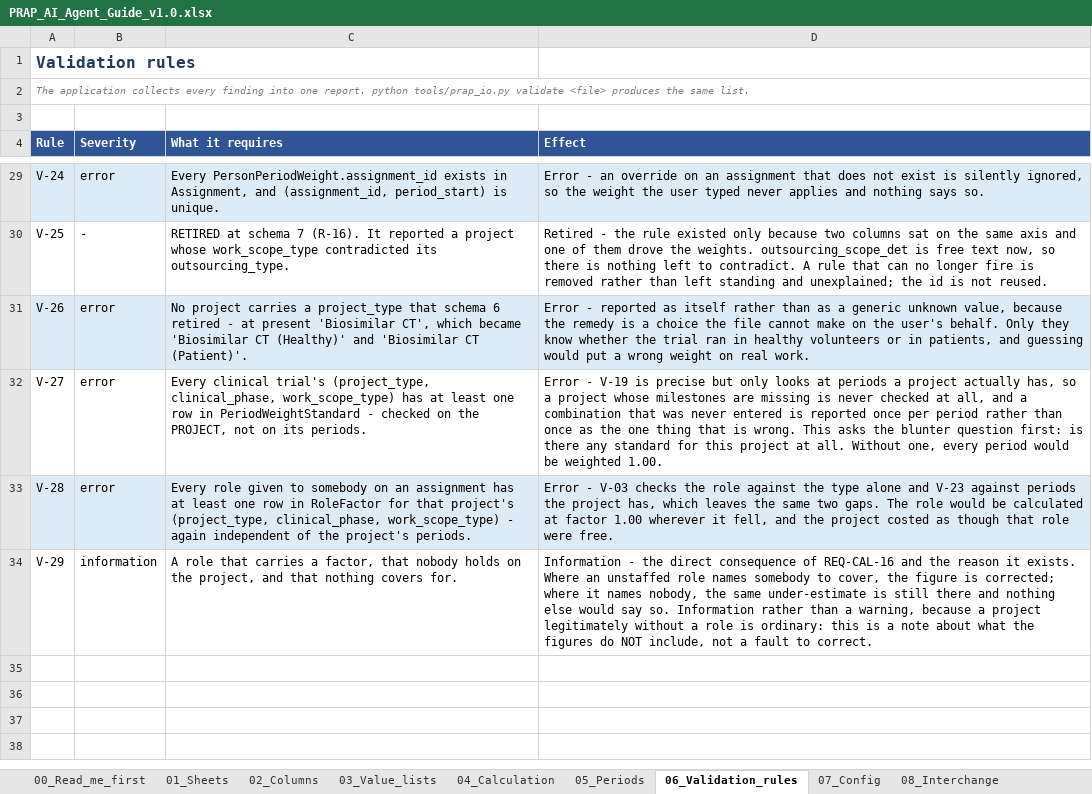
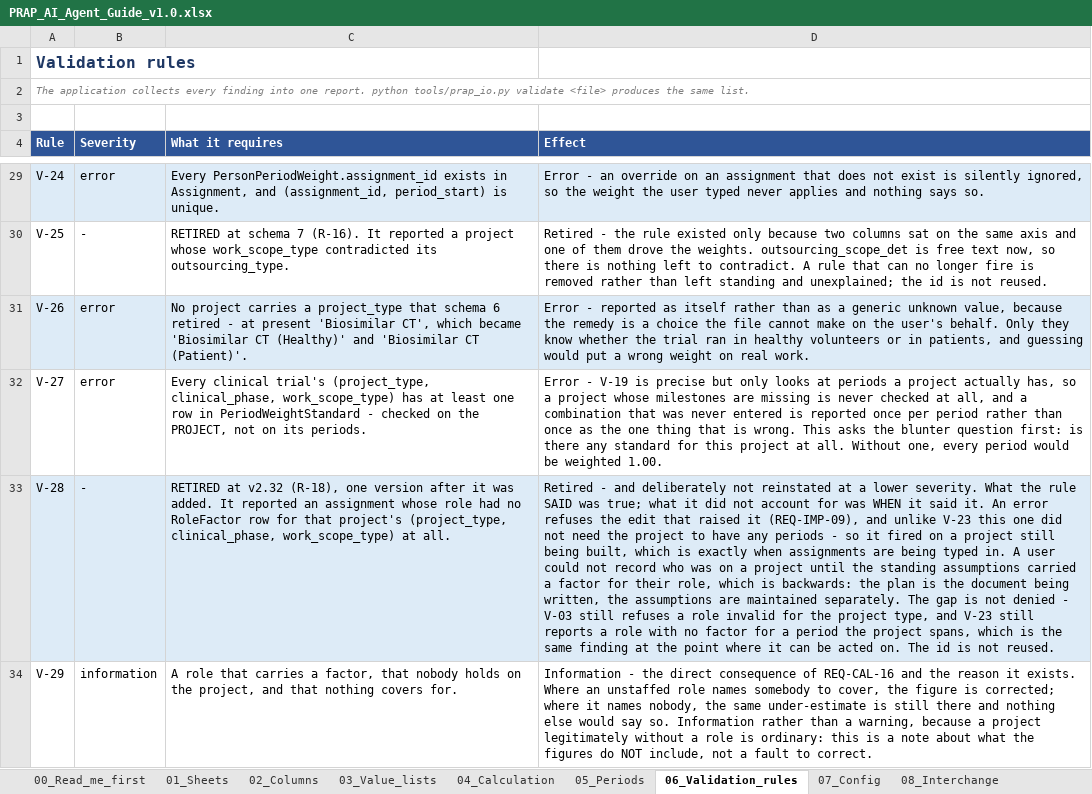
Before and after one commit to Dan5050-now/project1, an Excel workbook: docs/PRAP_AI_Agent_Guide_v1.0.xlsx, sheet 06_Validation_rules, drawn as a sheet; only a part is shown, gaps mark what is left out; values as stored, in another font and other column widths than the file's, no borders; the diff names each change by its address in the sheet, - before the commit and + after, or states it on an @@ line.

```diff
--- a/docs/PRAP_AI_Agent_Guide_v1.0.xlsx (sheet 06_Validation_rules)
+++ b/docs/PRAP_AI_Agent_Guide_v1.0.xlsx (sheet 06_Validation_rules)
-B33 (Severity): error
+B33 (Severity): -
-C33 (What it requires): Every role given to somebody on an assignment has at least one row in RoleFactor for that project's (project_type, clinical_phase, work_scope_type) - again independent of the project's periods.
+C33 (What it requires): RETIRED at v2.32 (R-18), one version after it was added. It reported an assignment whose role had no RoleFactor row for that project's (project_type, clinical_phase, work_scope_type) at all.
-D33 (Effect): Error - V-03 checks the role against the type alone and V-23 against periods the project has, which leaves the same two gaps. The role would be calculated at factor 1.00 wherever it fell, and the project costed as though that role were free.
+D33 (Effect): Retired - and deliberately not reinstated at a lower severity. What the rule SAID was true; what it did not account for was WHEN it said it. An error refuses the edit that raised it (REQ-IMP-09), and unlike V-23 this one did not need the project to have any periods - so it fired on a project still being built, which is exactly when assignments are being typed in. A user could not record who was on a project until the standing assumptions carried a factor for their role, which is backwards: the plan is the document being written, the assumptions are maintained separately. The gap is not denied - V-03 still refuses a role invalid for the project type, and V-23 still reports a role with no factor for a period the project spans, which is the same finding at the point where it can be acted on. The id is not reused.
```
Also changed, not shown: sheet 11_Documents, sheet 00_Read_me_first, 17 other files.
